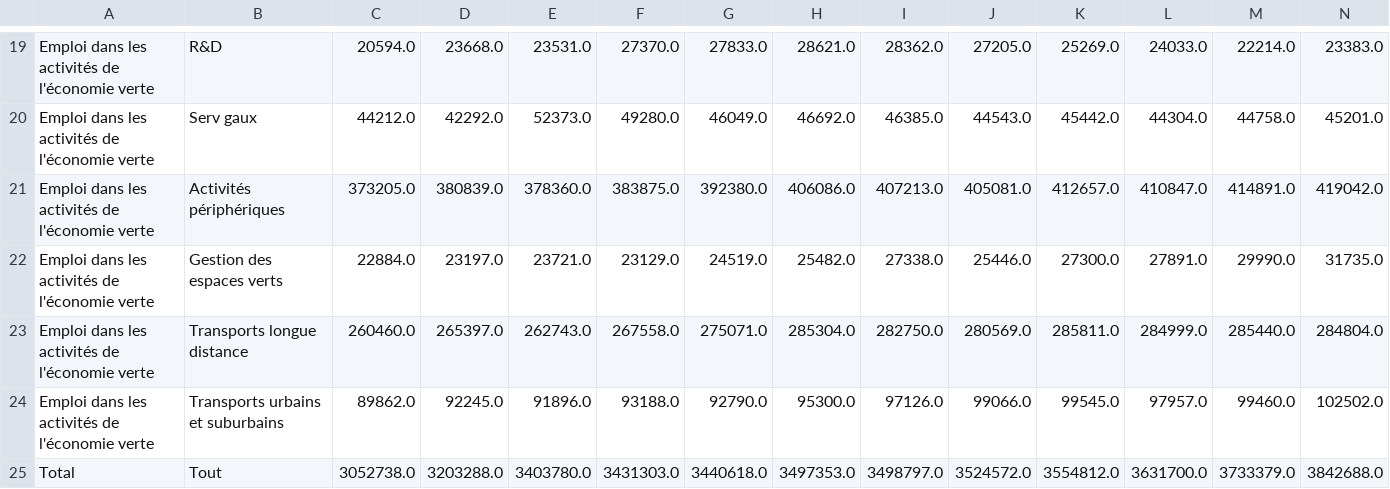
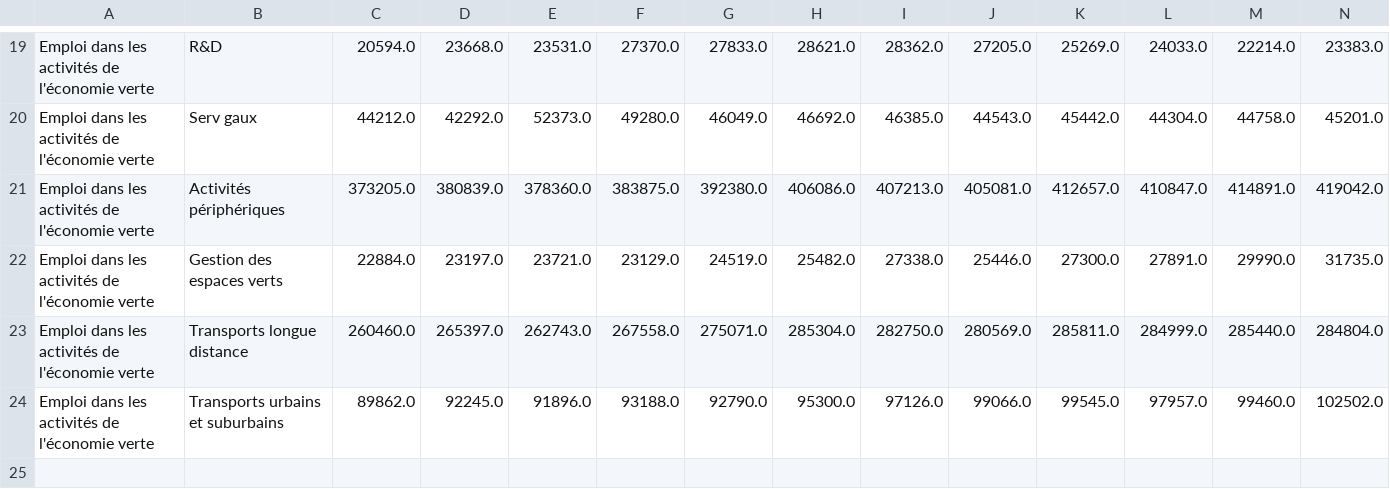
Before and after one commit to YassLeMaudit/Projet-Econometric, a CSV file: data_output/data_emplois_cleaned.csv, drawn as a sheet; only a part is shown, gaps mark what is left out; rows hold the shown columns only; the diff names each change by its address in the sheet, - before the commit and + after, or states it on an @@ line.

```diff
--- a/data_output/data_emplois_cleaned.csv
+++ b/data_output/data_emplois_cleaned.csv
-row 25: Total | Tout | 3052738.0 | 3203288.0 | 3403780.0 | 3431303.0 | 3440618.0 | 3497353.0 | 3498797.0 | 3524572.0 | 3554812.0 | 3631700.0 | 3733379.0 | 3842688.0
```
Also changed, not shown: data_initial/dataset2_emplois.csv, 2 other files.
